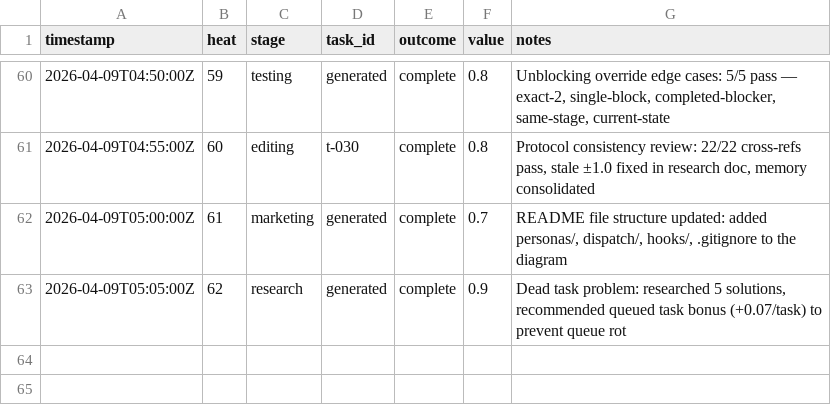
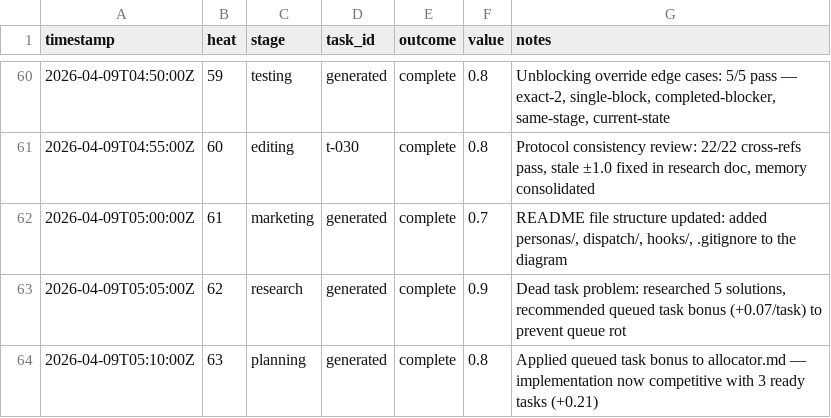
Before and after one commit to mangeshgupte/smithy2, a TSV file: worklog.tsv, drawn as a sheet; only a part is shown, gaps mark what is left out; the diff names each change by its address in the sheet, - before the commit and + after, or states it on an @@ line.

Commit message:
[planning] Heat 63 logging: queued task bonus applied

```diff
--- a/worklog.tsv
+++ b/worklog.tsv
+row 64: 2026-04-09T05:10:00Z | 63 | planning | generated | complete | 0.8 | Applied queued task bonus to allocator.md — implementation now competitive with 3 ready tasks (+0.21)
```
Also changed, not shown: 1 other file.
